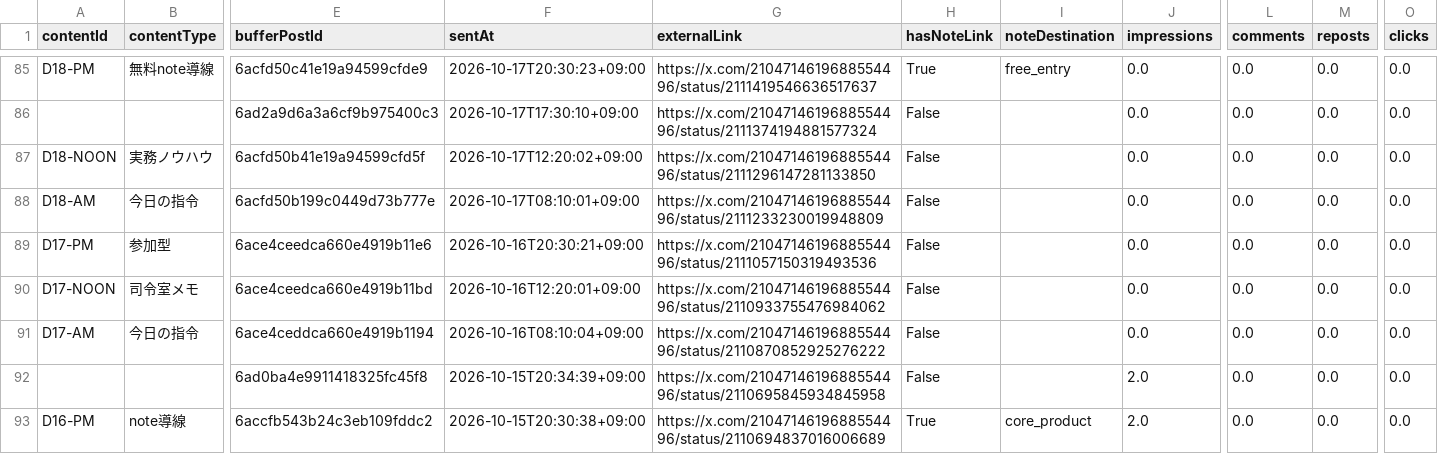
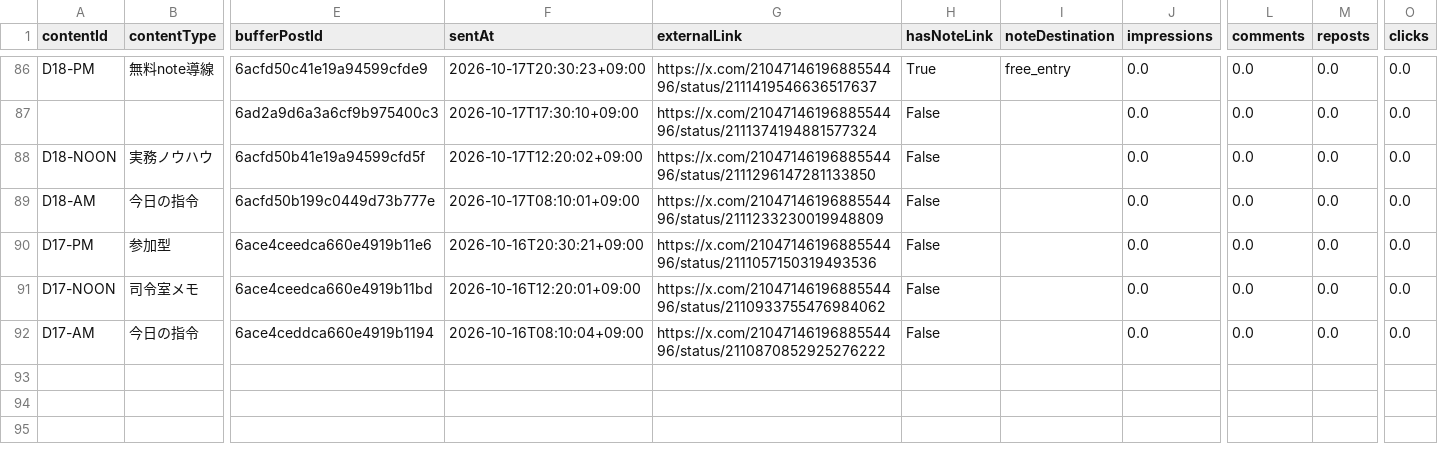
Before and after one commit to innovation4131210-alt/sena-media, a CSV file: automation/ai-command-x/analytics/posts.csv, drawn as a sheet; only a part is shown, gaps mark what is left out; removed rows and columns are numbered as before the commit, all else as after; rows hold the shown columns only; the diff covers the shown part only; the diff names each change by its address in the sheet, - before the commit and + after, or states it on an @@ line.

```diff
--- a/automation/ai-command-x/analytics/posts.csv
+++ b/automation/ai-command-x/analytics/posts.csv
-row 92:  |  | 6ad0ba4e9911418325fc45f8 | 2026-10-15T20:34:39+09:00 | https://x.com/2104714619688554496/status/2110695845934845958 | False |  | 2.0 | 0.0 | 0.0 | 0.0
-row 93: D16-PM | note導線 | 6accfb543b24c3eb109fddc2 | 2026-10-15T20:30:38+09:00 | https://x.com/2104714619688554496/status/2110694837016006689 | True | core_product | 2.0 | 0.0 | 0.0 | 0.0
```
Also changed, not shown: 1 added row and 63 edited cells elsewhere in this file, 4 other files.
